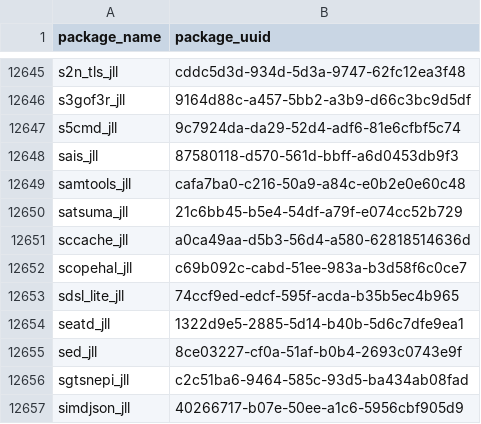
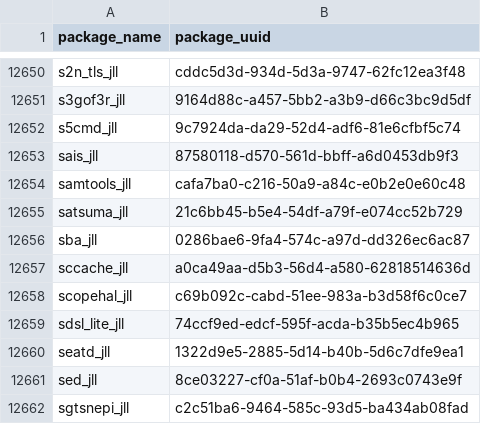
Before and after one commit to analyticsinmotion/julia-packages-data, a CSV file: data/julia_package_names.csv, drawn as a sheet; only a part is shown, gaps mark what is left out; the shorter side is filled out with more unchanged rows; the diff covers the shown part only; the diff names each change by its address in the sheet, - before the commit and + after, or states it on an @@ line.

```diff
--- a/data/julia_package_names.csv
+++ b/data/julia_package_names.csv
+row 12656: sba_jll | 0286bae6-9fa4-574c-a97d-dd326ec6ac87
```
Also changed, not shown: 5 added rows elsewhere in this file.
